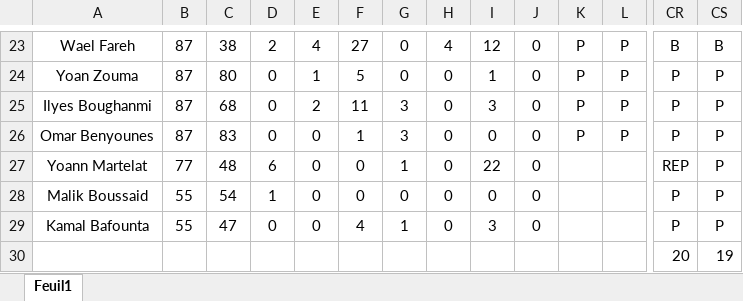
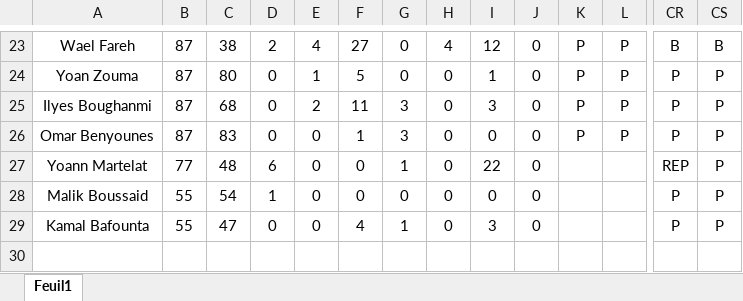
Before and after one commit to Chris15100/lld-app, an Excel workbook: data/Présences.xlsx, sheet Feuil1, drawn as a sheet; only a part is shown, gaps mark what is left out; values as stored, in another font and other column widths than the file's, no borders; conditional formats not drawn; rows hold the shown columns only; the diff names each change by its address in the sheet, - before the commit and + after, or states it on an @@ line.

```diff
--- a/data/Présences.xlsx (sheet Feuil1)
+++ b/data/Présences.xlsx (sheet Feuil1)
-row 30:  |  |  |  |  |  |  |  |  |  |  |  | 20 | 19
```
Also changed, not shown: data/DonneesGPSPropres.xlsx, data/Temps de jeu.xlsx.
